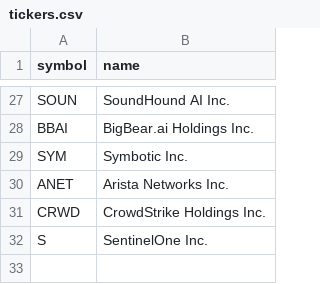
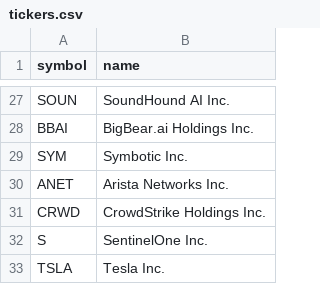
Before and after one commit to lor3nzo/momentum-app, a CSV file: tickers.csv, drawn as a sheet; only a part is shown, gaps mark what is left out; the diff names each change by its address in the sheet, - before the commit and + after, or states it on an @@ line.

Commit message:
Update tickers.csv

```diff
--- a/tickers.csv
+++ b/tickers.csv
+row 33: TSLA | Tesla Inc.
```
